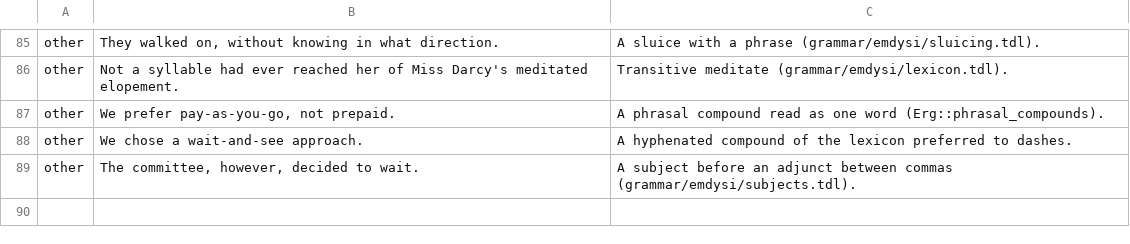
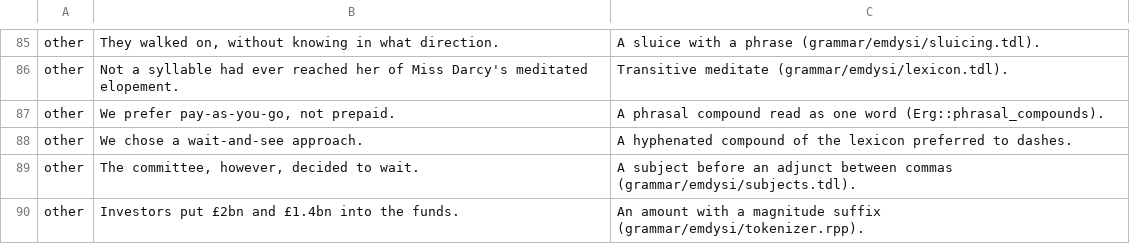
Before and after one commit to e6qu/emdysi, a TSV file: corpora/stress/stress.tsv, drawn as a sheet; only a part is shown, gaps mark what is left out.

```diff
--- a/corpora/stress/stress.tsv
+++ b/corpora/stress/stress.tsv
@@ -89 +89,2 @@ other	We chose a wait-and-see approach.	A hyphenated compound of the lexicon pre
 other	The committee, however, decided to wait.	A subject before an adjunct between commas (grammar/emdysi/subjects.tdl).
+other	Investors put £2bn and £1.4bn into the funds.	An amount with a magnitude suffix (grammar/emdysi/tokenizer.rpp).
```
Also changed, not shown: 4 other files.
